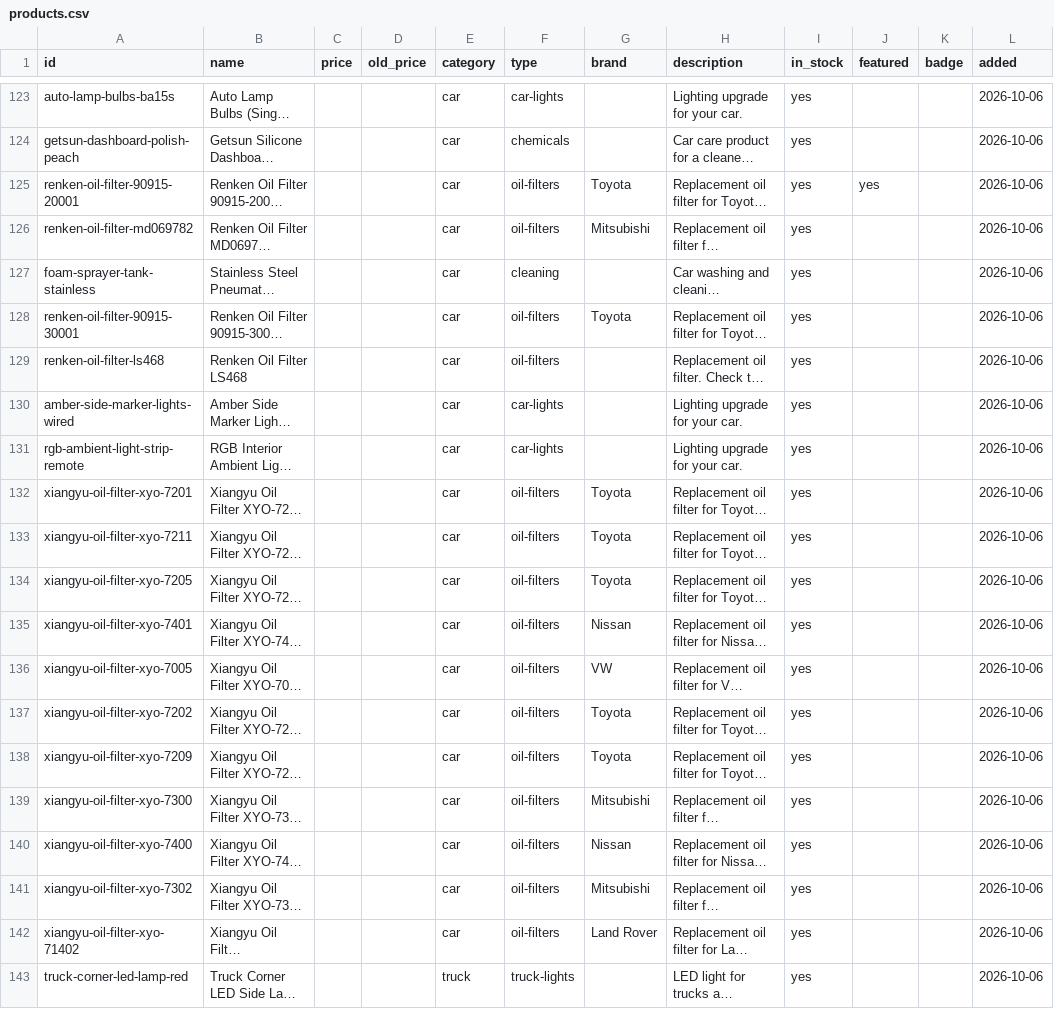
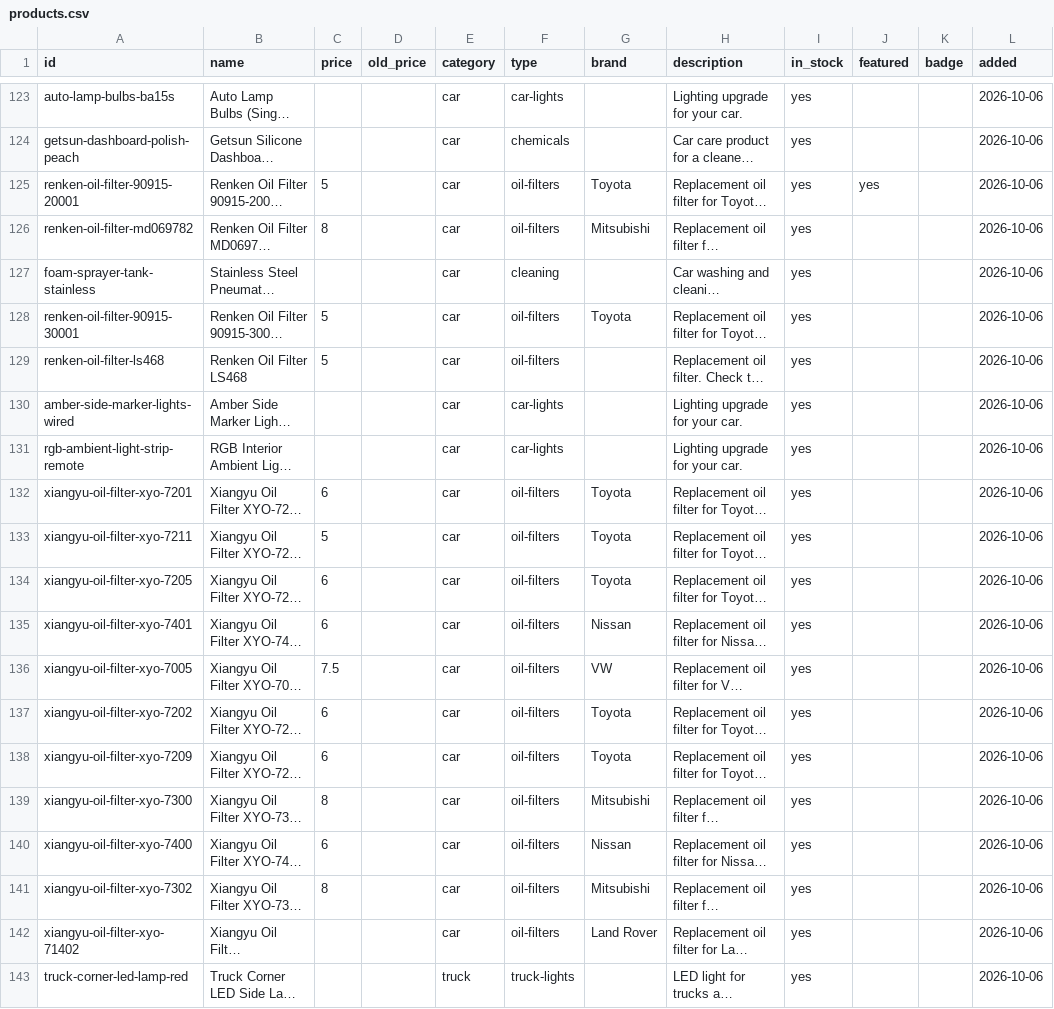
Before and after one commit to michellebourji-star/Gimco, a CSV file: products.csv, drawn as a sheet; only a part is shown, gaps mark what is left out; long unchanged cells end in …; the diff covers the shown part only; the diff names each change by its address in the sheet, - before the commit and + after, or states it on an @@ line.

```diff
--- a/products.csv
+++ b/products.csv
-C125 (price): (empty)
+C125 (price): 5
-C126 (price): (empty)
+C126 (price): 8
-C128:C129 (price): (empty)
+C128:C129 (price): 5
-C132 (price): (empty)
+C132 (price): 6
-C133 (price): (empty)
+C133 (price): 5
-C134:C135 (price): (empty)
+C134:C135 (price): 6
-C136 (price): (empty)
+C136 (price): 7.5
-C137:C138 (price): (empty)
+C137:C138 (price): 6
-C139 (price): (empty)
+C139 (price): 8
-C140 (price): (empty)
+C140 (price): 6
-C141 (price): (empty)
+C141 (price): 8
```
Also changed, not shown: 11 edited cells elsewhere in this file, 1 other file.
